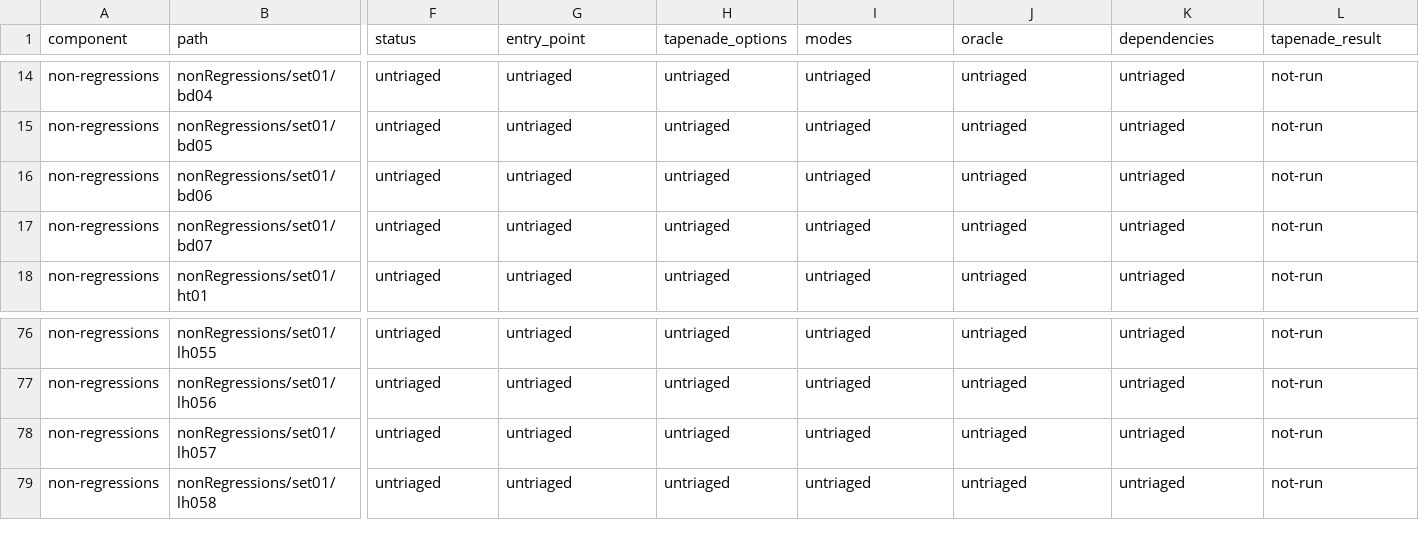
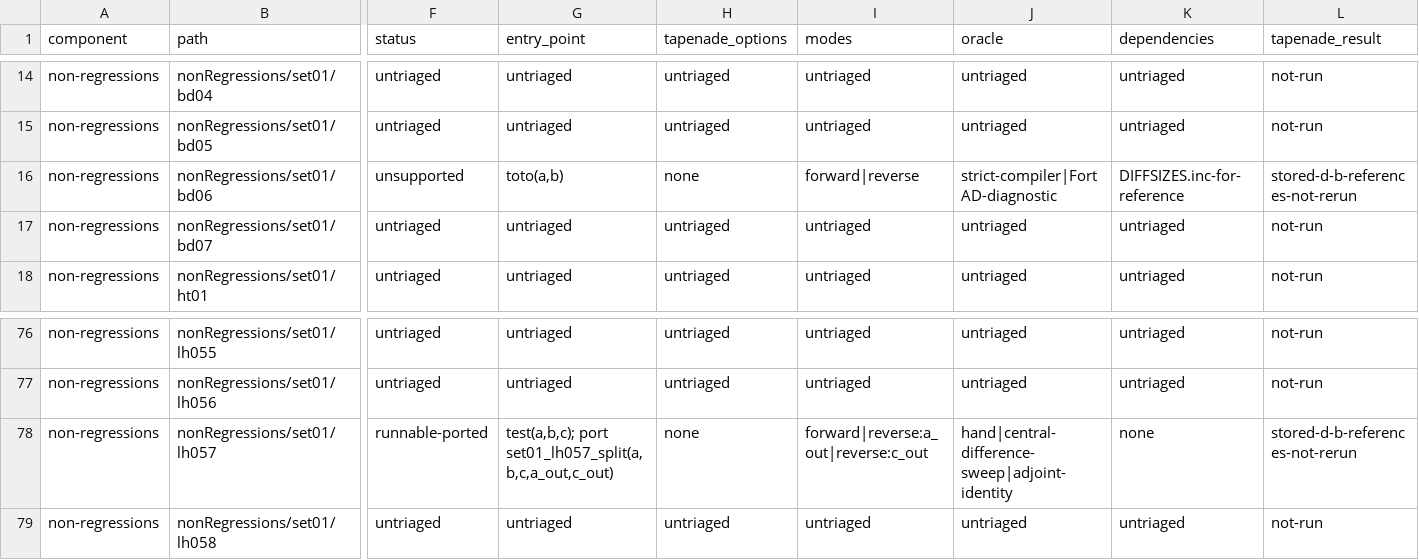
Before and after one commit to lazy-fortran/fortad-bench, a CSV file: docs/corpora/tapenade-status.csv, drawn as a sheet; only a part is shown, gaps mark what is left out; the diff covers the shown part only; the diff names each change by its address in the sheet, - before the commit and + after, or states it on an @@ line.

Commit message:
Add Tapenade set01 tranche B support and refusal

```diff
--- a/docs/corpora/tapenade-status.csv
+++ b/docs/corpora/tapenade-status.csv
-F16 (status): untriaged
+F16 (status): unsupported
-G16 (entry_point): untriaged
+G16 (entry_point): toto(a,b)
-H16 (tapenade_options): untriaged
+H16 (tapenade_options): none
-I16 (modes): untriaged
+I16 (modes): forward|reverse
-J16 (oracle): untriaged
+J16 (oracle): strict-compiler|FortAD-diagnostic
-K16 (dependencies): untriaged
+K16 (dependencies): DIFFSIZES.inc-for-reference
-L16 (tapenade_result): not-run
+L16 (tapenade_result): stored-d-b-references-not-rerun
-F78 (status): untriaged
+F78 (status): runnable-ported
-G78 (entry_point): untriaged
+G78 (entry_point): test(a,b,c); port set01_lh057_split(a,b,c,a_out,c_out)
-H78 (tapenade_options): untriaged
+H78 (tapenade_options): none
-I78 (modes): untriaged
+I78 (modes): forward|reverse:a_out|reverse:c_out
-J78 (oracle): untriaged
+J78 (oracle): hand|central-difference-sweep|adjoint-identity
-K78 (dependencies): untriaged
+K78 (dependencies): none
-L78 (tapenade_result): not-run
+L78 (tapenade_result): stored-d-b-references-not-rerun
```
Also changed, not shown: 2 edited cells elsewhere in this file, 8 other files.
